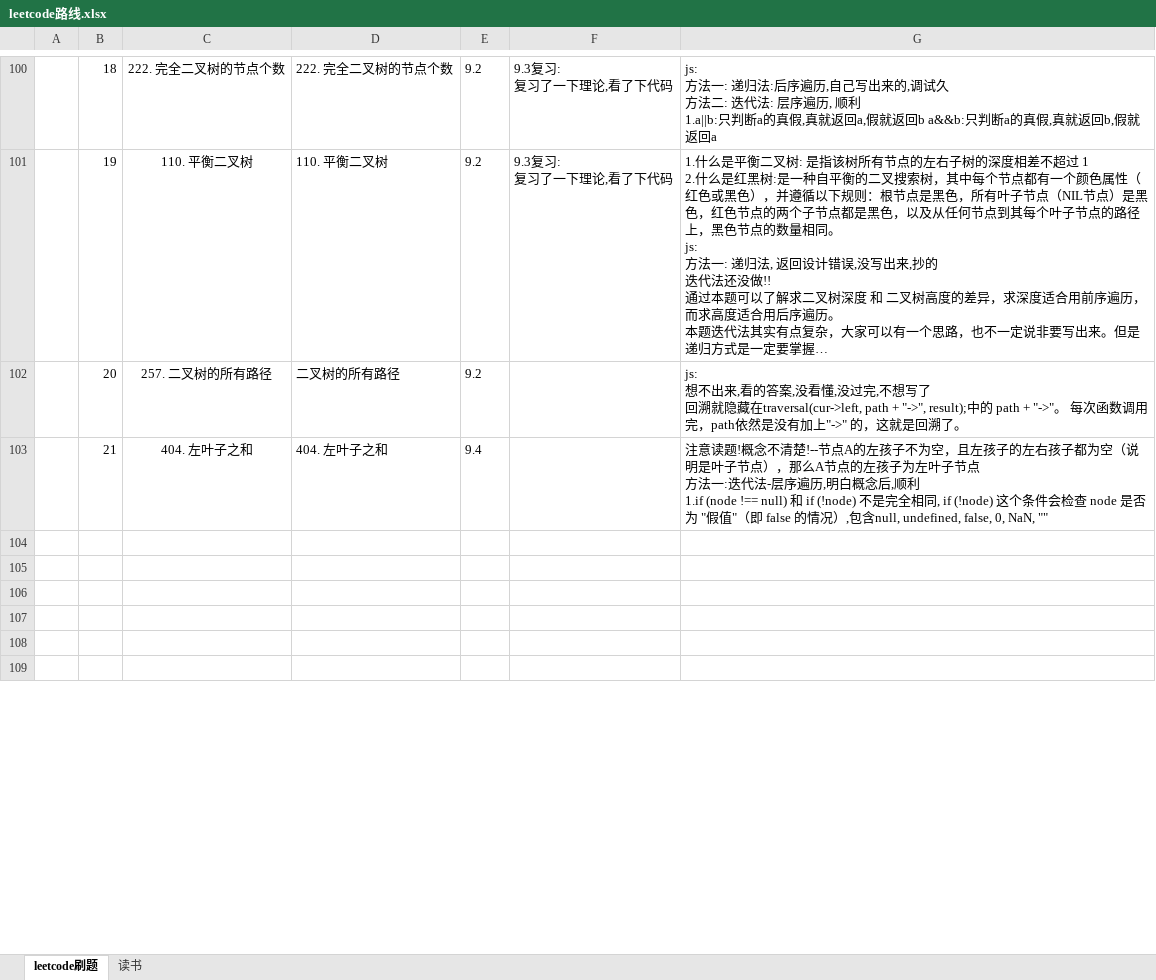
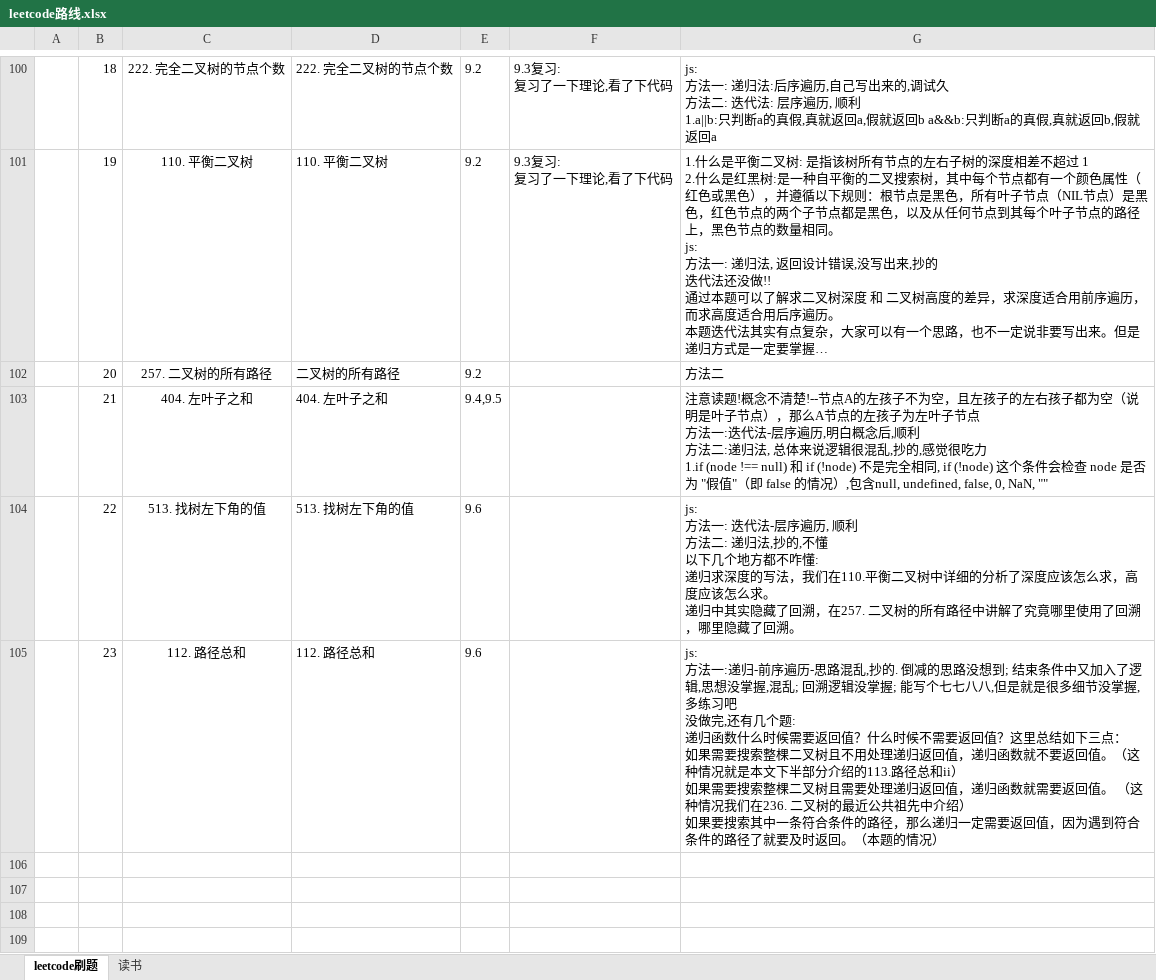
Before and after one commit to iaamlele/leetcode, an Excel workbook: leetcode路线.xlsx, sheet leetcode刷题, drawn as a sheet; only a part is shown, gaps mark what is left out; long unchanged cells end in …; values as stored, in another font and other column widths than the file's, no borders; ↵ is a line break in a cell; the diff names each change by its address in the sheet, - before the commit and + after, or states it on an @@ line.

```diff
--- a/leetcode路线.xlsx (sheet leetcode刷题)
+++ b/leetcode路线.xlsx (sheet leetcode刷题)
-G102: js: ↵ 想不出来,看的答案,没看懂,没过完,不想写了 ↵ 回溯就隐藏在traversal(cur->left, path + "->", result);中的 path + "->"。 每次函数调用完，path依然是没有加上"->" 的，这就是回溯了。
+G102: 方法二
-E103: 9.4
+E103: 9.4,9.5
-G103: …,顺利 ↵ 1.if (node !== null)…
+G103: …,顺利 ↵ 方法二:递归法, 总体来说逻辑很混乱,抄的,感觉很吃力 ↵ 1.if (node !== null)…
-row 104: (empty)
+row 104:  | 22 | 513. 找树左下角的值 | 513. 找树左下角的值 | 9.6 |  | js: ↵ 方法一: 迭代法-层序遍历, 顺利 ↵ 方法二: 递归法,抄的,不懂 ↵ 以下几个地方都不咋懂: ↵ 递归求深度的写法，我们在110.平衡二叉树中详细的分析了深度应该怎么求，高度应该怎么求。 ↵ 递归中其实隐藏了回溯，在257. 二叉树的所有路径中讲解了究竟哪里使用了回溯，哪里隐藏了回溯。
-row 105: (empty)
+row 105:  | 23 | 112. 路径总和 | 112. 路径总和 | 9.6 |  | js: ↵ 方法一:递归-前序遍历-思路混乱,抄的. 倒减的思路没想到; 结束条件中又加入了逻辑,思想没掌握,混乱; 回溯逻辑没掌握; 能写个七七八八,但是就是很多细节没掌握,多练习吧 ↵ 没做完,还有几个题: ↵ 递归函数什么时候需要返回值？什么时候不需要返回值？这里总结如下三点： ↵ 如果需要搜索整棵二叉树且不用处理递归返回值，递归函数就不要返回值。（这种情况就是本文下半部分介绍的113.路径总和ii） ↵ 如果需要搜索整棵二叉树且需要处理递归返回值，递归函数就需要返回值。 （这种情况我们在236. 二叉树的最近公共祖先中介绍） ↵ 如果要搜索其中一条符合条件的路径，那么递归一定需要返回值，因为遇到符合条件的路径了就要及时返回。（本题的情况）
```
Also changed, not shown: 4 other files.
